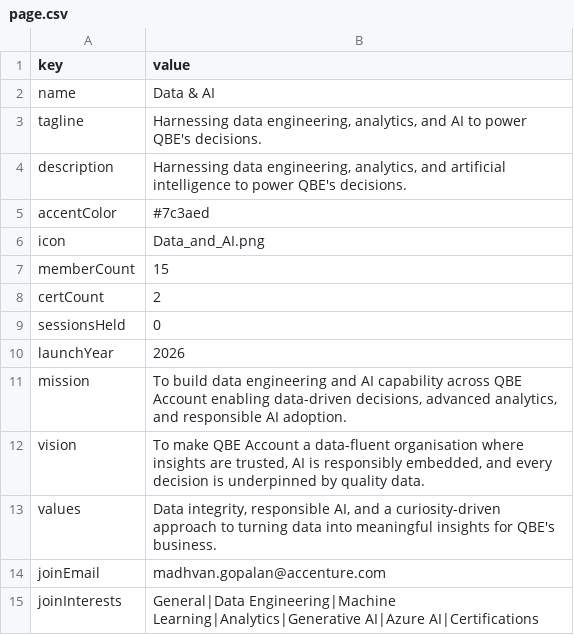
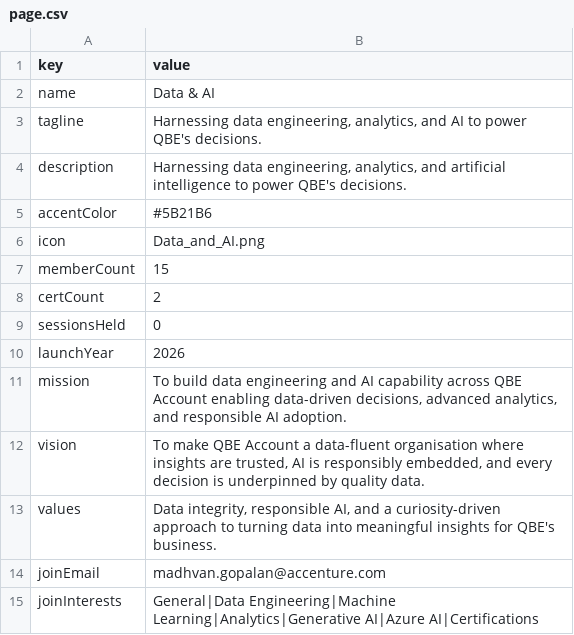
Before and after one commit to pramodh-nagaraja/community-of-practice-microsite, a CSV file: content/data-ai/page.csv, drawn as a sheet.

```diff
--- a/content/data-ai/page.csv
+++ b/content/data-ai/page.csv
@@ -4,3 +4,3 @@ tagline,"Harnessing data engineering, analytics, and AI to power QBE's decisions
 description,"Harnessing data engineering, analytics, and artificial intelligence to power QBE's decisions."
-accentColor,#7c3aed
+accentColor,#5B21B6
 icon,Data_and_AI.png
```
Also changed, not shown: content/cloud/page.csv, content/database/page.csv, 26 other files.
